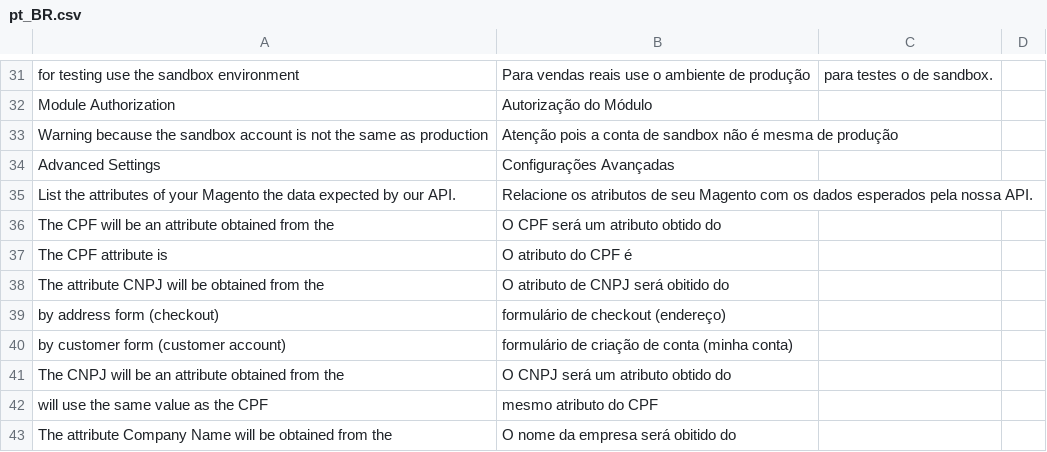
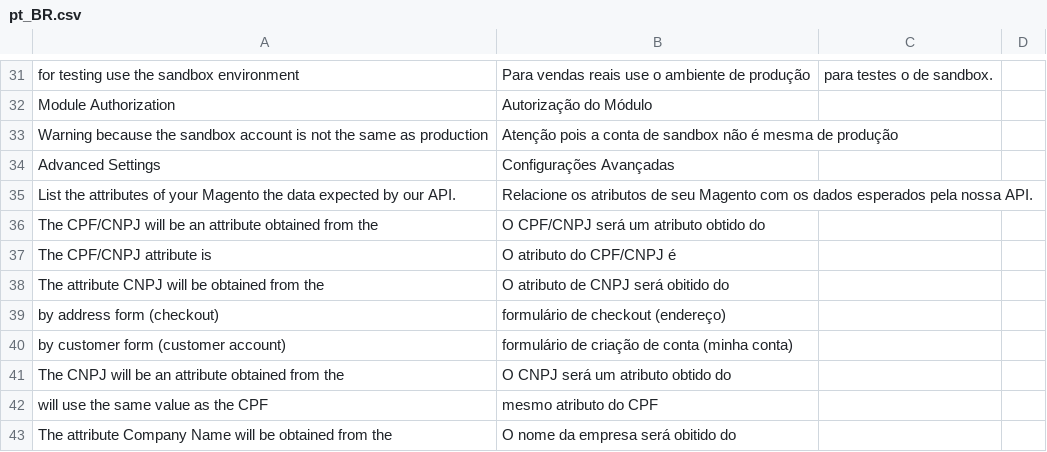
Before and after one commit to wirecardBrasil/magento2, a CSV file: i18n/pt_BR.csv, drawn as a sheet; only a part is shown, gaps mark what is left out.

Commit message:
Título de Configuração
Campo CPF/CNPJ

```diff
--- a/i18n/pt_BR.csv
+++ b/i18n/pt_BR.csv
@@ -35,4 +35,4 @@ Advanced Settings,Configurações Avançadas
 List the attributes of your Magento the data expected by our API.,Relacione os atributos de seu Magento com os dados esperados pela nossa API.
-The CPF will be an attribute obtained from the, O CPF será um atributo obtido do
-The CPF attribute is,O atributo do CPF é
+The CPF/CNPJ will be an attribute obtained from the, O CPF/CNPJ será um atributo obtido do
+The CPF/CNPJ attribute is,O atributo do CPF/CNPJ é
 The attribute CNPJ will be obtained from the,O atributo de CNPJ será obitido do
```
Also changed, not shown: 1 other file.
